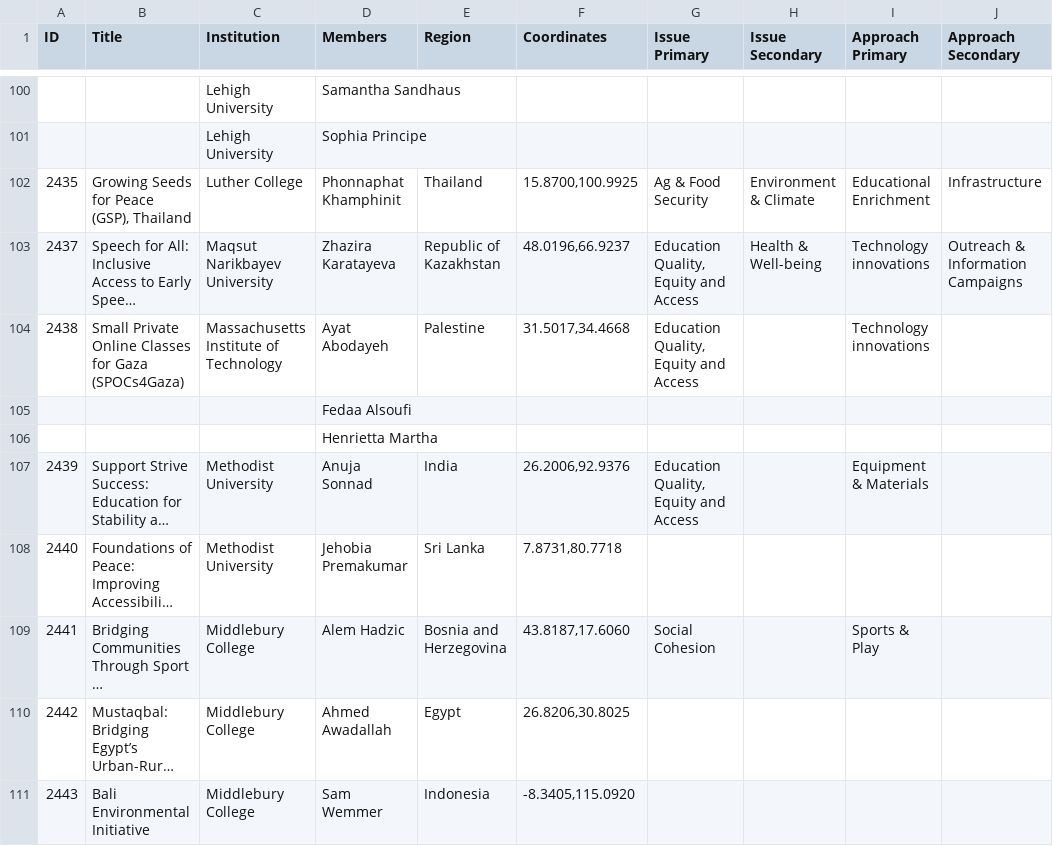
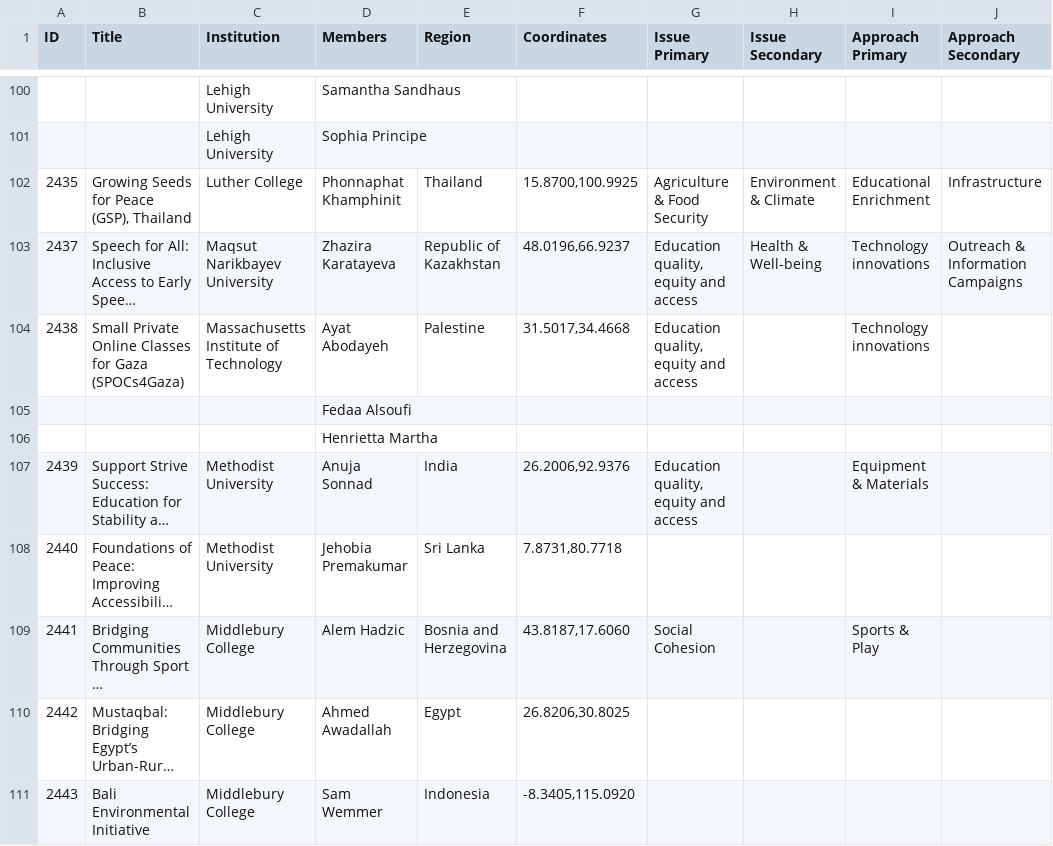
Before and after one commit to abcassel/projects-for-peace-map, a CSV file: 2026 Projects ABC Worksheet coordinates - filled.csv, drawn as a sheet; only a part is shown, gaps mark what is left out; long unchanged cells end in …; the diff covers the shown part only; the diff names each change by its address in the sheet, - before the commit and + after, or states it on an @@ line.

```diff
--- a/2026 Projects ABC Worksheet coordinates - filled.csv
+++ b/2026 Projects ABC Worksheet coordinates - filled.csv
-G102 (Issue Primary): Ag & Food Security
+G102 (Issue Primary): Agriculture & Food Security
-G103:G104 (Issue Primary): Education Quality, Equity and Access
+G103:G104 (Issue Primary): Education quality, equity and access
-G107 (Issue Primary): Education Quality, Equity and Access
+G107 (Issue Primary): Education quality, equity and access
```
Also changed, not shown: 47 edited cells elsewhere in this file.
